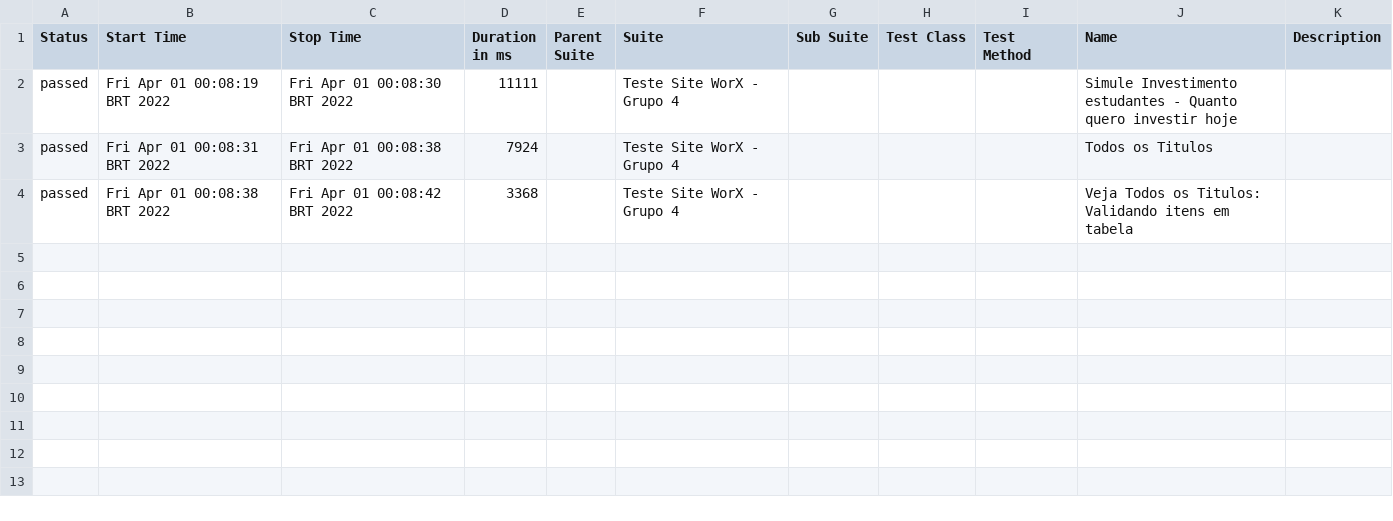
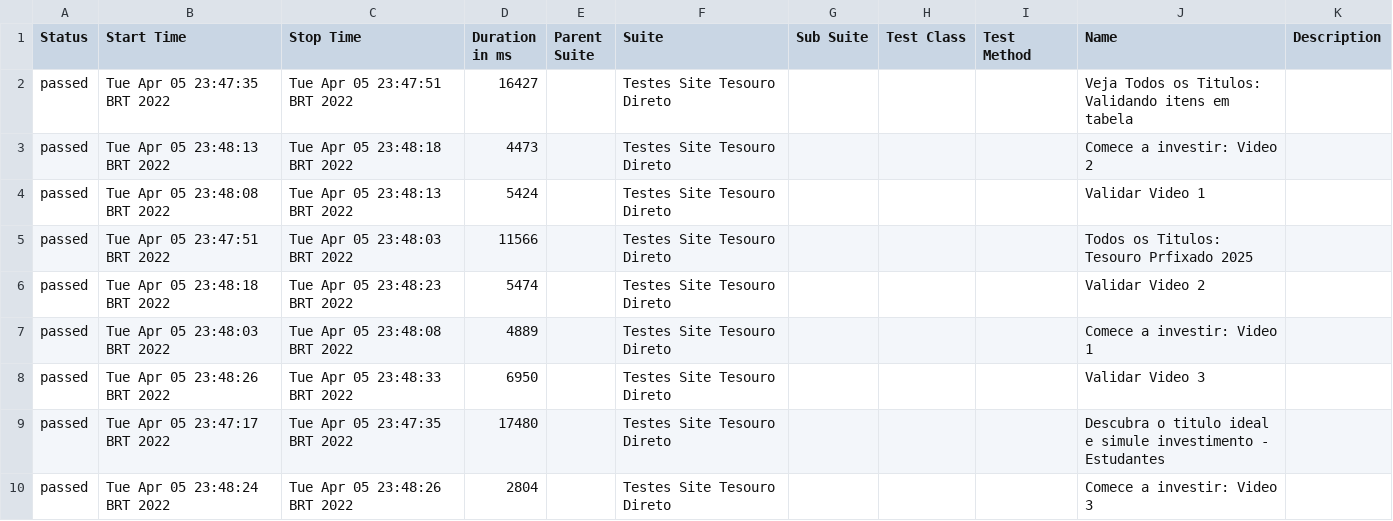
Before and after one commit to Arande-Cris/Projeto_apresentacao, a CSV file: allure-report/data/suites.csv, drawn as a sheet.

```diff
--- a/allure-report/data/suites.csv
+++ b/allure-report/data/suites.csv
@@ -1,4 +1,10 @@
 "Status","Start Time","Stop Time","Duration in ms","Parent Suite","Suite","Sub Suite","Test Class","Test Method","Name","Description"
-"passed","Fri Apr 01 00:08:19 BRT 2022","Fri Apr 01 00:08:30 BRT 2022","11111","","Teste Site WorX - Grupo 4","","","","Simule Investimento estudantes - Quanto quero investir hoje",""
-"passed","Fri Apr 01 00:08:31 BRT 2022","Fri Apr 01 00:08:38 BRT 2022","7924","","Teste Site WorX - Grupo 4","","","","Todos os Titulos",""
-"passed","Fri Apr 01 00:08:38 BRT 2022","Fri Apr 01 00:08:42 BRT 2022","3368","","Teste Site WorX - Grupo 4","","","","Veja Todos os Titulos: Validando itens em tabela",""
+"passed","Tue Apr 05 23:47:35 BRT 2022","Tue Apr 05 23:47:51 BRT 2022","16427","","Testes Site Tesouro Direto","","","","Veja Todos os Titulos: Validando itens em tabela",""
+"passed","Tue Apr 05 23:48:13 BRT 2022","Tue Apr 05 23:48:18 BRT 2022","4473","","Testes Site Tesouro Direto","","","","Comece a investir: Video 2",""
+"passed","Tue Apr 05 23:48:08 BRT 2022","Tue Apr 05 23:48:13 BRT 2022","5424","","Testes Site Tesouro Direto","","","","Validar Video 1",""
+"passed","Tue Apr 05 23:47:51 BRT 2022","Tue Apr 05 23:48:03 BRT 2022","11566","","Testes Site Tesouro Direto","","","","Todos os Titulos: Tesouro Prfixado 2025",""
+"passed","Tue Apr 05 23:48:18 BRT 2022","Tue Apr 05 23:48:23 BRT 2022","5474","","Testes Site Tesouro Direto","","","","Validar Video 2",""
+"passed","Tue Apr 05 23:48:03 BRT 2022","Tue Apr 05 23:48:08 BRT 2022","4889","","Testes Site Tesouro Direto","","","","Comece a investir: Video 1",""
+"passed","Tue Apr 05 23:48:26 BRT 2022","Tue Apr 05 23:48:33 BRT 2022","6950","","Testes Site Tesouro Direto","","","","Validar Video 3",""
+"passed","Tue Apr 05 23:47:17 BRT 2022","Tue Apr 05 23:47:35 BRT 2022","17480","","Testes Site Tesouro Direto","","","","Descubra o titulo ideal e simule investimento - Estudantes",""
+"passed","Tue Apr 05 23:48:24 BRT 2022","Tue Apr 05 23:48:26 BRT 2022","2804","","Testes Site Tesouro Direto","","","","Comece a investir: Video 3",""
```
Also changed, not shown: 52 other files.
